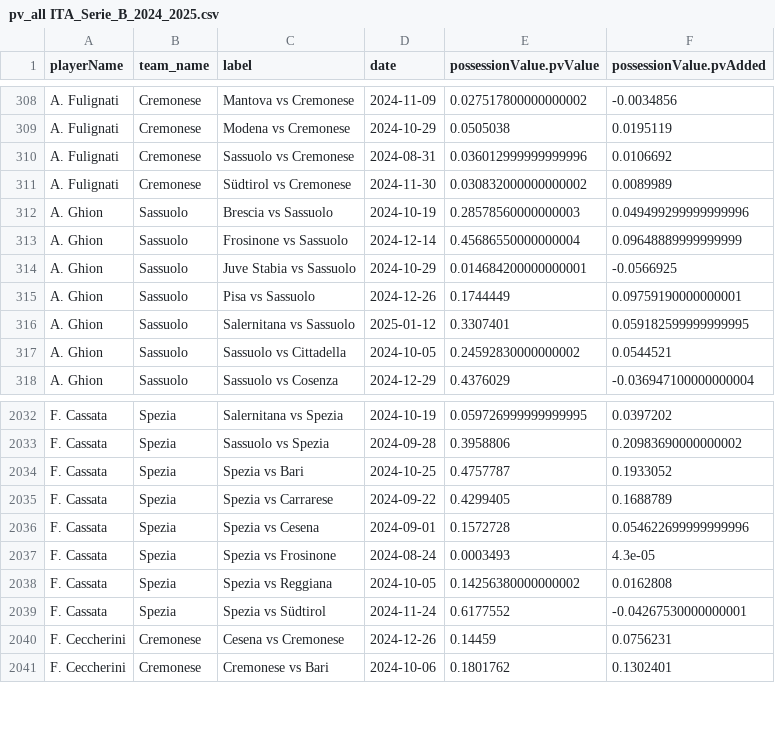
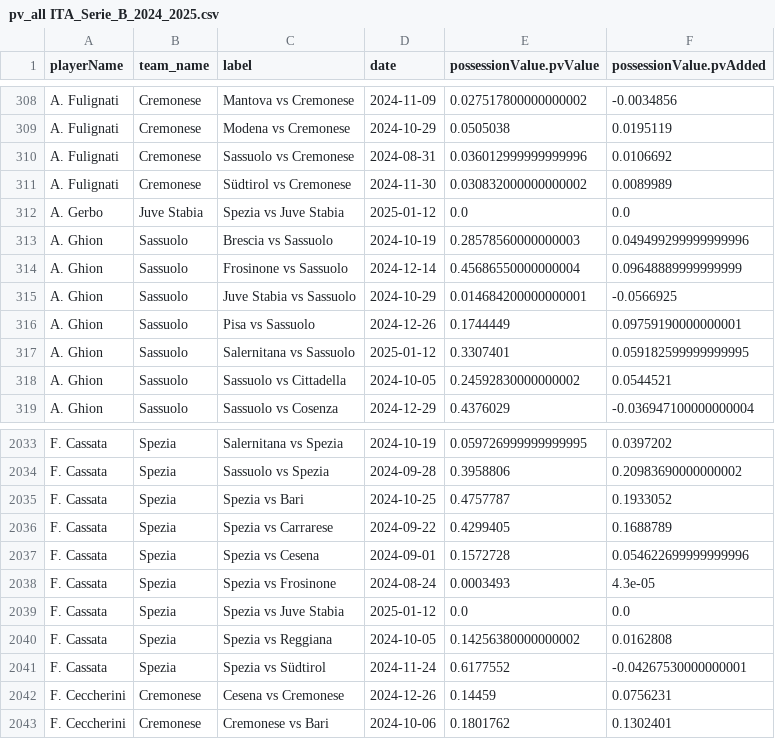
Before and after one commit to AC-Horsens/AC-Horsens-scouting, a CSV file: ITA_Serie_B_2024_2025/pv_all ITA_Serie_B_2024_2025.csv, drawn as a sheet; only a part is shown, gaps mark what is left out; the diff names each change by its address in the sheet, - before the commit and + after, or states it on an @@ line.

```diff
--- a/ITA_Serie_B_2024_2025/pv_all ITA_Serie_B_2024_2025.csv
+++ b/ITA_Serie_B_2024_2025/pv_all ITA_Serie_B_2024_2025.csv
+row 312: A. Gerbo | Juve Stabia | Spezia vs Juve Stabia | 2025-01-12 | 0.0 | 0.0
+row 2039: F. Cassata | Spezia | Spezia vs Juve Stabia | 2025-01-12 | 0.0 | 0.0
```
Also changed, not shown: BEL_Challenger_Pro_League_2024_2025/xg_all BEL_Challenger_Pro_League_2024_2025.csv, CZE_Czech_Liga_2024_2025/pv_all CZE_Czech_Liga_2024_2025.csv, 32 other files.
